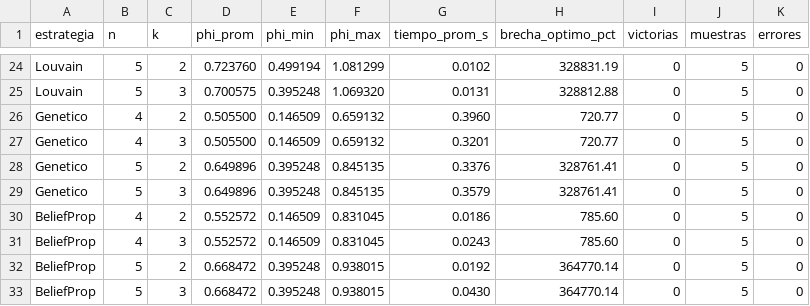
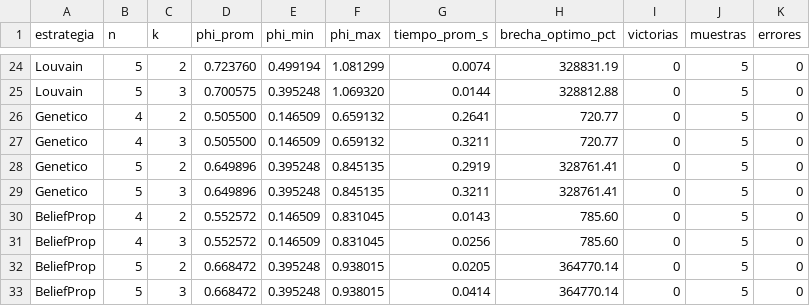
Before and after one commit to CamiOso/BiparticionOptima, a CSV file: review/benchmarks/todas_estrategias_resumen.csv, drawn as a sheet; only a part is shown, gaps mark what is left out; the diff covers the shown part only; the diff names each change by its address in the sheet, - before the commit and + after, or states it on an @@ line.

```diff
--- a/review/benchmarks/todas_estrategias_resumen.csv
+++ b/review/benchmarks/todas_estrategias_resumen.csv
-G24 (tiempo_prom_s): 0.0102
+G24 (tiempo_prom_s): 0.0074
-G25 (tiempo_prom_s): 0.0131
+G25 (tiempo_prom_s): 0.0144
-G26 (tiempo_prom_s): 0.3960
+G26 (tiempo_prom_s): 0.2641
-G27 (tiempo_prom_s): 0.3201
+G27 (tiempo_prom_s): 0.3211
-G28 (tiempo_prom_s): 0.3376
+G28 (tiempo_prom_s): 0.2919
-G29 (tiempo_prom_s): 0.3579
+G29 (tiempo_prom_s): 0.3211
-G30 (tiempo_prom_s): 0.0186
+G30 (tiempo_prom_s): 0.0143
-G31 (tiempo_prom_s): 0.0243
+G31 (tiempo_prom_s): 0.0256
-G32 (tiempo_prom_s): 0.0192
+G32 (tiempo_prom_s): 0.0205
-G33 (tiempo_prom_s): 0.0430
+G33 (tiempo_prom_s): 0.0414
```
Also changed, not shown: 32 edited cells elsewhere in this file, review/benchmarks/n_grande_circuito_detalle.csv, 4 other files.
